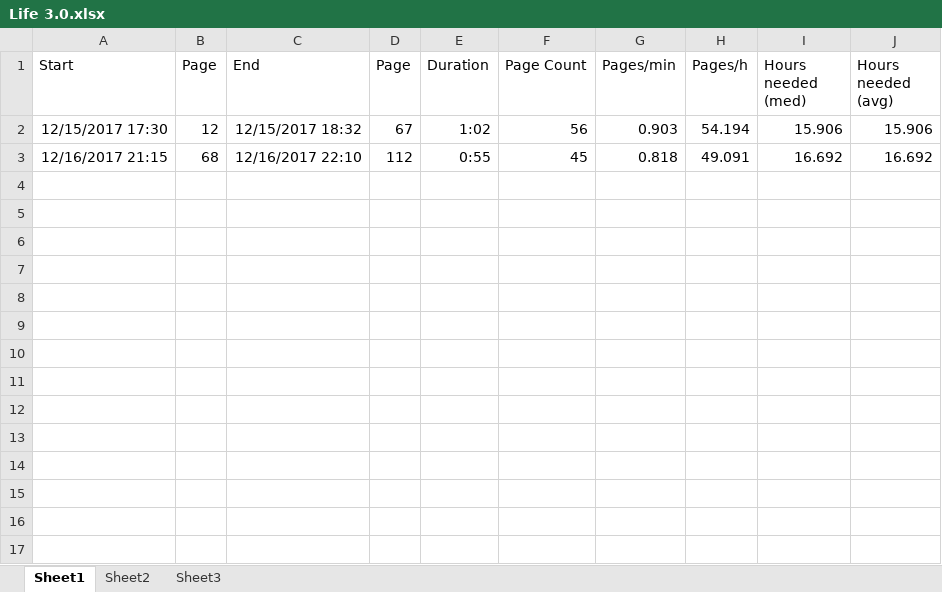
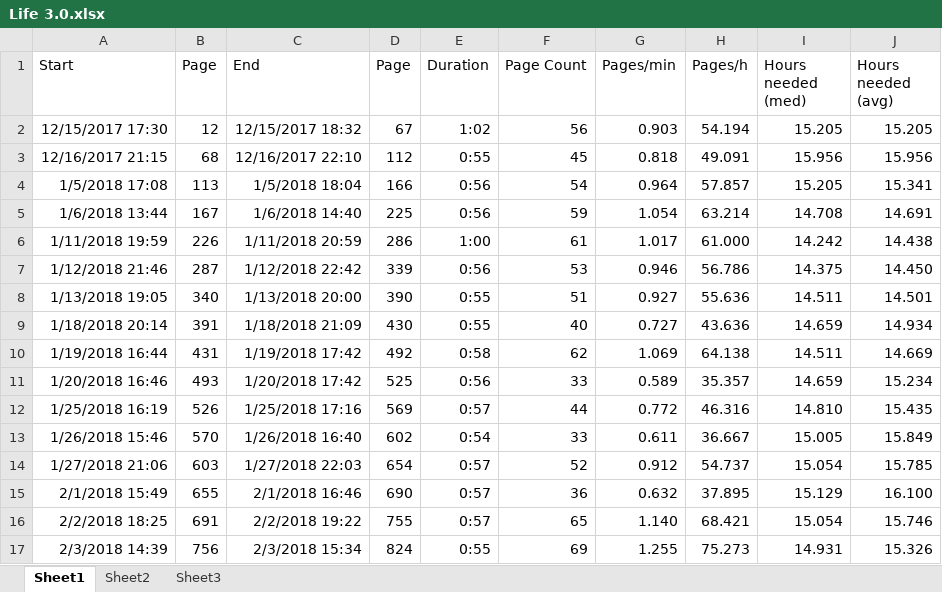
Before and after one commit to tomzx/book-reading-statistics, an Excel workbook: Life 3.0.xlsx, sheet Sheet1, drawn as a sheet; values as stored, in another font and other column widths than the file's, no borders; the diff names each change by its address in the sheet, - before the commit and + after, or states it on an @@ line.

```diff
--- a/Life 3.0.xlsx (sheet Sheet1)
+++ b/Life 3.0.xlsx (sheet Sheet1)
-I2 (Hours needed (med)): 15.906
+I2 (Hours needed (med)): 15.205
-J2 (Hours needed (avg)): 15.906
+J2 (Hours needed (avg)): 15.205
-I3 (Hours needed (med)): 16.692
+I3 (Hours needed (med)): 15.956
-J3 (Hours needed (avg)): 16.692
+J3 (Hours needed (avg)): 15.956
+row 4: 1/5/2018 17:08 | 113 | 1/5/2018 18:04 | 166 | 0:56 | 54 | 0.964 | 57.857 | 15.205 | 15.341
+row 5: 1/6/2018 13:44 | 167 | 1/6/2018 14:40 | 225 | 0:56 | 59 | 1.054 | 63.214 | 14.708 | 14.691
+row 6: 1/11/2018 19:59 | 226 | 1/11/2018 20:59 | 286 | 1:00 | 61 | 1.017 | 61.000 | 14.242 | 14.438
+row 7: 1/12/2018 21:46 | 287 | 1/12/2018 22:42 | 339 | 0:56 | 53 | 0.946 | 56.786 | 14.375 | 14.450
+row 8: 1/13/2018 19:05 | 340 | 1/13/2018 20:00 | 390 | 0:55 | 51 | 0.927 | 55.636 | 14.511 | 14.501
+row 9: 1/18/2018 20:14 | 391 | 1/18/2018 21:09 | 430 | 0:55 | 40 | 0.727 | 43.636 | 14.659 | 14.934
+row 10: 1/19/2018 16:44 | 431 | 1/19/2018 17:42 | 492 | 0:58 | 62 | 1.069 | 64.138 | 14.511 | 14.669
+row 11: 1/20/2018 16:46 | 493 | 1/20/2018 17:42 | 525 | 0:56 | 33 | 0.589 | 35.357 | 14.659 | 15.234
+row 12: 1/25/2018 16:19 | 526 | 1/25/2018 17:16 | 569 | 0:57 | 44 | 0.772 | 46.316 | 14.810 | 15.435
+row 13: 1/26/2018 15:46 | 570 | 1/26/2018 16:40 | 602 | 0:54 | 33 | 0.611 | 36.667 | 15.005 | 15.849
+row 14: 1/27/2018 21:06 | 603 | 1/27/2018 22:03 | 654 | 0:57 | 52 | 0.912 | 54.737 | 15.054 | 15.785
+row 15: 2/1/2018 15:49 | 655 | 2/1/2018 16:46 | 690 | 0:57 | 36 | 0.632 | 37.895 | 15.129 | 16.100
+row 16: 2/2/2018 18:25 | 691 | 2/2/2018 19:22 | 755 | 0:57 | 65 | 1.140 | 68.421 | 15.054 | 15.746
+row 17: 2/3/2018 14:39 | 756 | 2/3/2018 15:34 | 824 | 0:55 | 69 | 1.255 | 75.273 | 14.931 | 15.326
```
Also changed, not shown: sheet Sheet2, charts or pictures, 2 other files.
